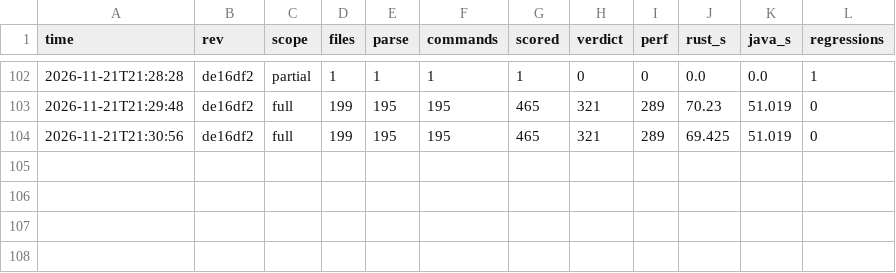
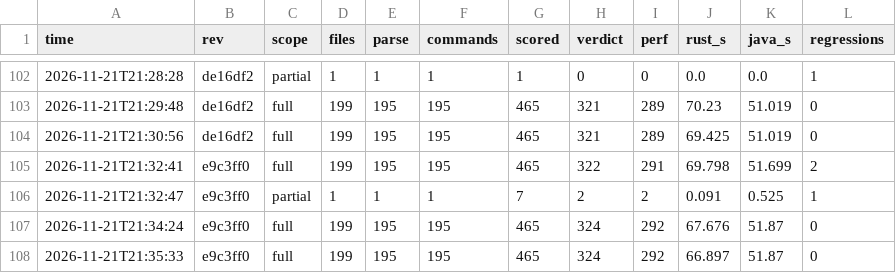
Before and after one commit to taehoon1lee/alloytools-rs, a CSV file: harness/results/history.csv, drawn as a sheet; only a part is shown, gaps mark what is left out.

```diff
--- a/harness/results/history.csv
+++ b/harness/results/history.csv
@@ -104 +104,5 @@ time,rev,scope,files,parse,commands,scored,verdict,perf,rust_s,java_s,regression
 2026-11-21T21:30:56,de16df2,full,199,195,195,465,321,289,69.425,51.019,0
+2026-11-21T21:32:41,e9c3ff0,full,199,195,195,465,322,291,69.798,51.699,2
+2026-11-21T21:32:47,e9c3ff0,partial,1,1,1,7,2,2,0.091,0.525,1
+2026-11-21T21:34:24,e9c3ff0,full,199,195,195,465,324,292,67.676,51.87,0
+2026-11-21T21:35:33,e9c3ff0,full,199,195,195,465,324,292,66.897,51.87,0
```
Also changed, not shown: 2 other files.
